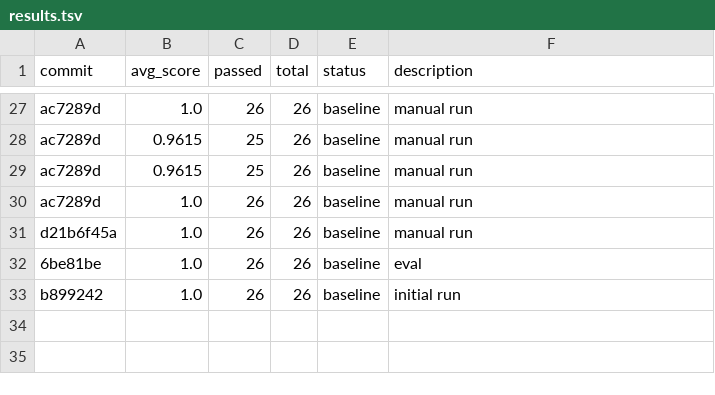
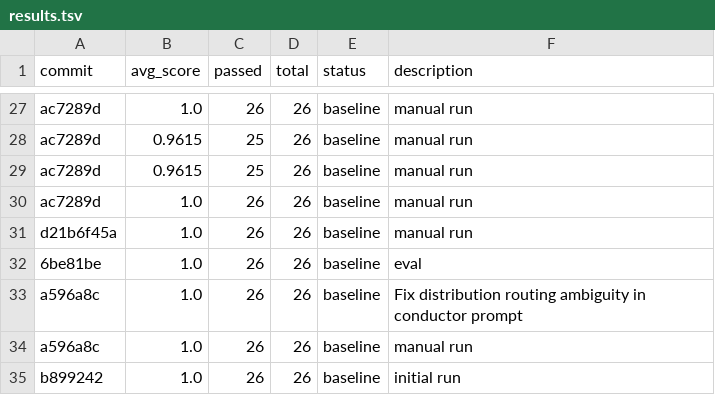
Before and after one commit to the-walking-agency-det/indiiOS-Clean, a TSV file: optimization/autoagent/results.tsv, drawn as a sheet; only a part is shown, gaps mark what is left out.

```diff
--- a/optimization/autoagent/results.tsv
+++ b/optimization/autoagent/results.tsv
@@ -32,2 +32,4 @@ d21b6f45a	1.0	26	26	baseline	manual run
 6be81be	1.0	26	26	baseline	eval
+a596a8c	1.0	26	26	baseline	Fix distribution routing ambiguity in conductor prompt
+a596a8c	1.0	26	26	baseline	manual run
 b899242	1.0	26	26	baseline	initial run
```
Also changed, not shown: 2 other files.
